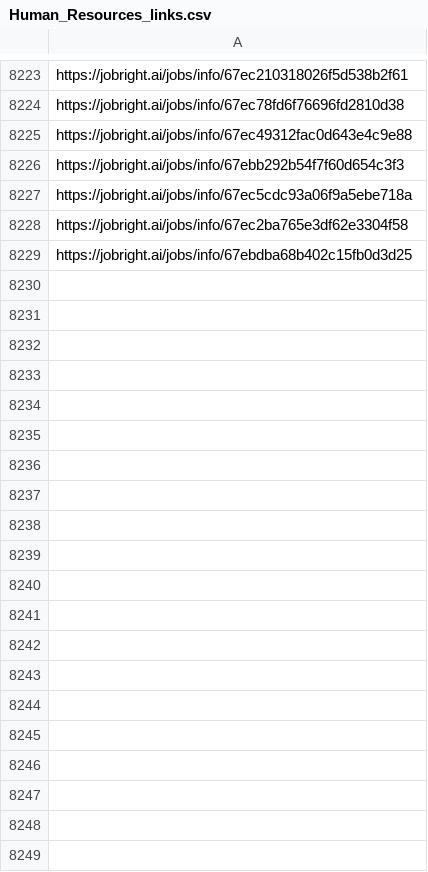
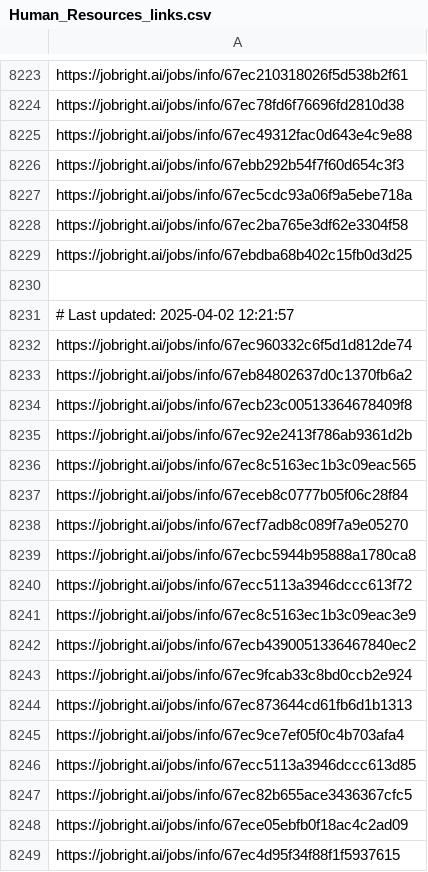
Before and after one commit to Pradeepsingh61/job_DE1, a CSV file: Human_Resources_links.csv, drawn as a sheet; only a part is shown, gaps mark what is left out; the diff covers the shown part only; the diff names each change by its address in the sheet, - before the commit and + after, or states it on an @@ line.

```diff
--- a/Human_Resources_links.csv
+++ b/Human_Resources_links.csv
+row 8230: (empty)
+row 8231: # Last updated: 2025-04-02 12:21:57
+row 8232: https://jobright.ai/jobs/info/67ec960332c6f5d1d812de74
+row 8233: https://jobright.ai/jobs/info/67eb84802637d0c1370fb6a2
+row 8234: https://jobright.ai/jobs/info/67ecb23c00513364678409f8
+row 8235: https://jobright.ai/jobs/info/67ec92e2413f786ab9361d2b
+row 8236: https://jobright.ai/jobs/info/67ec8c5163ec1b3c09eac565
+row 8237: https://jobright.ai/jobs/info/67eceb8c0777b05f06c28f84
+row 8238: https://jobright.ai/jobs/info/67ecf7adb8c089f7a9e05270
+row 8239: https://jobright.ai/jobs/info/67ecbc5944b95888a1780ca8
+row 8240: https://jobright.ai/jobs/info/67ecc5113a3946dccc613f72
+row 8241: https://jobright.ai/jobs/info/67ec8c5163ec1b3c09eac3e9
+row 8242: https://jobright.ai/jobs/info/67ecb4390051336467840ec2
+row 8243: https://jobright.ai/jobs/info/67ec9fcab33c8bd0ccb2e924
+row 8244: https://jobright.ai/jobs/info/67ec873644cd61fb6d1b1313
+row 8245: https://jobright.ai/jobs/info/67ec9ce7ef05f0c4b703afa4
+row 8246: https://jobright.ai/jobs/info/67ecc5113a3946dccc613d85
+row 8247: https://jobright.ai/jobs/info/67ec82b655ace3436367cfc5
+row 8248: https://jobright.ai/jobs/info/67ece05ebfb0f18ac4c2ad09
+row 8249: https://jobright.ai/jobs/info/67ec4d95f34f88f1f5937615
```
Also changed, not shown: 26 added rows elsewhere in this file, Accounting_and_Finance.csv, Education_and_Training_links.csv, 29 other files.
